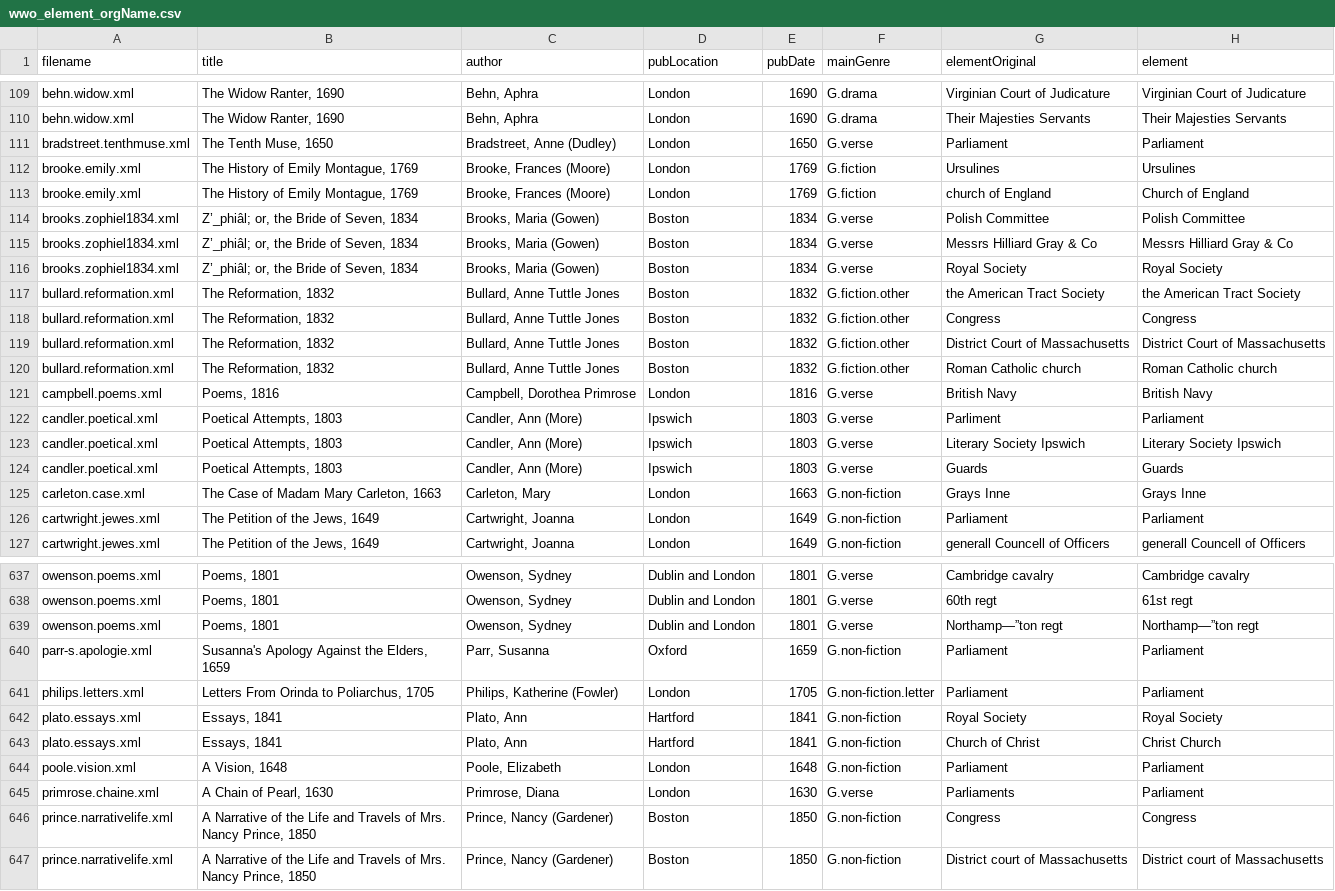
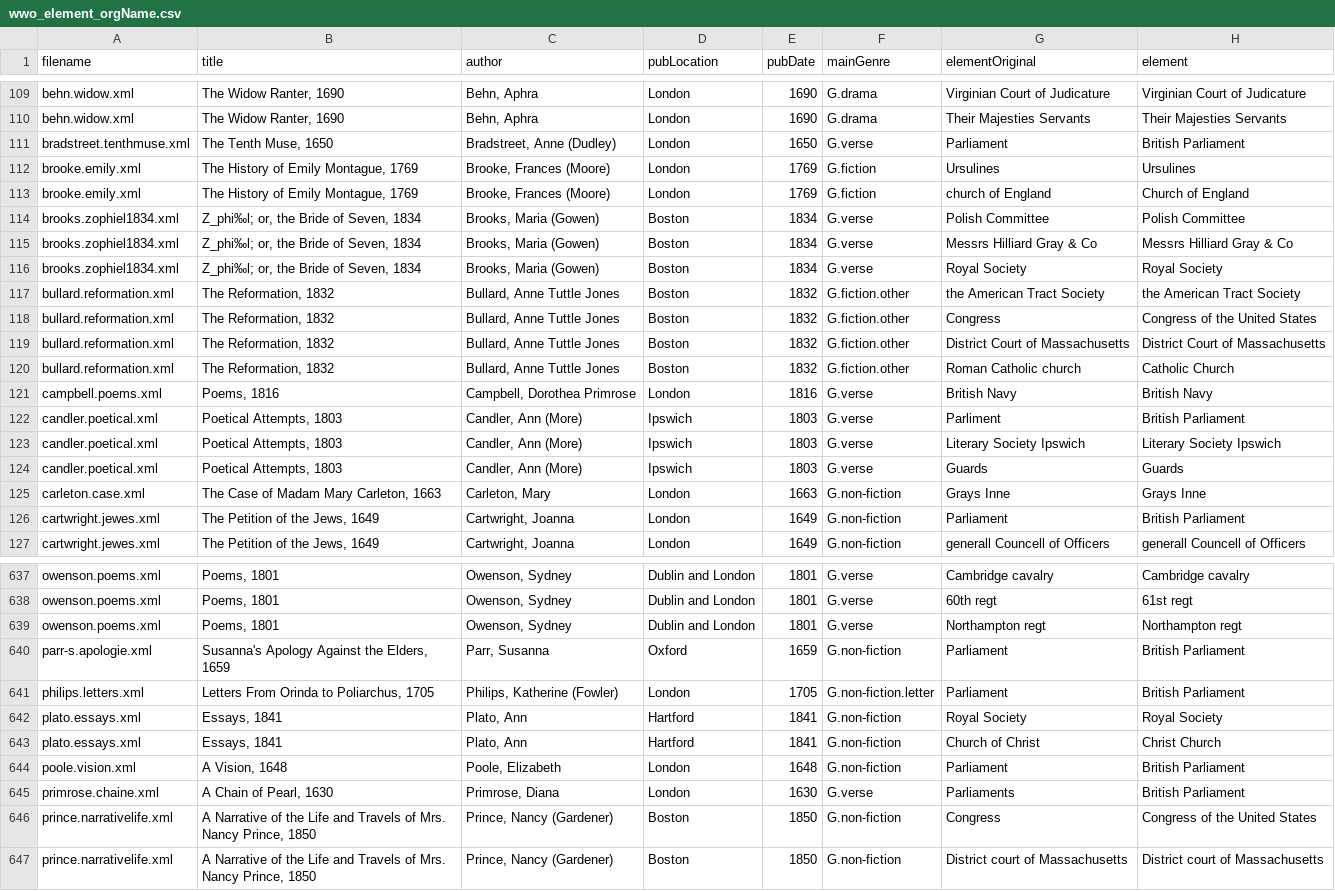
Before and after one commit to VisDunneRight/WWOVis, a CSV file: wwo_element_orgName.csv, drawn as a sheet; only a part is shown, gaps mark what is left out; the diff covers the shown part only.

```diff
--- a/wwo_element_orgName.csv
+++ b/wwo_element_orgName.csv
@@ -110,14 +110,14 @@ behn.widow.xml,"The Widow Ranter, 1690","Behn, Aphra",London,1690,G.drama,Virgin
 behn.widow.xml,"The Widow Ranter, 1690","Behn, Aphra",London,1690,G.drama,Their Majesties Servants,Their Majesties Servants
-bradstreet.tenthmuse.xml,"The Tenth Muse, 1650","Bradstreet, Anne (Dudley)",London,1650,G.verse,Parliament,Parliament
+bradstreet.tenthmuse.xml,"The Tenth Muse, 1650","Bradstreet, Anne (Dudley)",London,1650,G.verse,Parliament,British Parliament
 brooke.emily.xml,"The History of Emily Montague, 1769","Brooke, Frances (Moore)",London,1769,G.fiction,Ursulines,Ursulines
 brooke.emily.xml,"The History of Emily Montague, 1769","Brooke, Frances (Moore)",London,1769,G.fiction,church of England,Church of England
-brooks.zophiel1834.xml,"Z’_phiâl; or, the Bride of Seven, 1834","Brooks, Maria (Gowen)",Boston,1834,G.verse,Polish Committee,Polish Committee
-brooks.zophiel1834.xml,"Z’_phiâl; or, the Bride of Seven, 1834","Brooks, Maria (Gowen)",Boston,1834,G.verse,Messrs Hilliard Gray & Co,Messrs Hilliard Gray & Co
-brooks.zophiel1834.xml,"Z’_phiâl; or, the Bride of Seven, 1834","Brooks, Maria (Gowen)",Boston,1834,G.verse,Royal Society,Royal Society
+brooks.zophiel1834.xml,"Z_phi‰l; or, the Bride of Seven, 1834","Brooks, Maria (Gowen)",Boston,1834,G.verse,Polish Committee,Polish Committee
+brooks.zophiel1834.xml,"Z_phi‰l; or, the Bride of Seven, 1834","Brooks, Maria (Gowen)",Boston,1834,G.verse,Messrs Hilliard Gray & Co,Messrs Hilliard Gray & Co
+brooks.zophiel1834.xml,"Z_phi‰l; or, the Bride of Seven, 1834","Brooks, Maria (Gowen)",Boston,1834,G.verse,Royal Society,Royal Society
 bullard.reformation.xml,"The Reformation, 1832","Bullard, Anne Tuttle Jones",Boston,1832,G.fiction.other,the American Tract Society,the American Tract Society
-bullard.reformation.xml,"The Reformation, 1832","Bullard, Anne Tuttle Jones",Boston,1832,G.fiction.other,Congress,Congress
+bullard.reformation.xml,"The Reformation, 1832","Bullard, Anne Tuttle Jones",Boston,1832,G.fiction.other,Congress,Congress of the United States
 bullard.reformation.xml,"The Reformation, 1832","Bullard, Anne Tuttle Jones",Boston,1832,G.fiction.other,District Court of Massachusetts,District Court of Massachusetts
-bullard.reformation.xml,"The Reformation, 1832","Bullard, Anne Tuttle Jones",Boston,1832,G.fiction.other,Roman Catholic church,Roman Catholic church
+bullard.reformation.xml,"The Reformation, 1832","Bullard, Anne Tuttle Jones",Boston,1832,G.fiction.other,Roman Catholic church,Catholic Church
 campbell.poems.xml,"Poems, 1816","Campbell, Dorothea Primrose",London,1816,G.verse,British Navy,British Navy
-candler.poetical.xml,"Poetical Attempts, 1803","Candler, Ann (More)",Ipswich,1803,G.verse,Parliment,Parliament
+candler.poetical.xml,"Poetical Attempts, 1803","Candler, Ann (More)",Ipswich,1803,G.verse,Parliment,British Parliament
 candler.poetical.xml,"Poetical Attempts, 1803","Candler, Ann (More)",Ipswich,1803,G.verse,Literary Society Ipswich,Literary Society Ipswich
@@ -125,3 +125,3 @@ candler.poetical.xml,"Poetical Attempts, 1803","Candler, Ann (More)",Ipswich,180
 carleton.case.xml,"The Case of Madam Mary Carleton, 1663","Carleton, Mary",London,1663,G.non-fiction,Grays Inne,Grays Inne
-cartwright.jewes.xml,"The Petition of the Jews, 1649","Cartwright, Joanna",London,1649,G.non-fiction,Parliament,Parliament
+cartwright.jewes.xml,"The Petition of the Jews, 1649","Cartwright, Joanna",London,1649,G.non-fiction,Parliament,British Parliament
 cartwright.jewes.xml,"The Petition of the Jews, 1649","Cartwright, Joanna",London,1649,G.non-fiction,generall Councell of Officers,generall Councell of Officers
@@ -638,10 +638,10 @@ owenson.poems.xml,"Poems, 1801","Owenson, Sydney",Dublin and London,1801,G.verse
 owenson.poems.xml,"Poems, 1801","Owenson, Sydney",Dublin and London,1801,G.verse,60th regt,61st regt
-owenson.poems.xml,"Poems, 1801","Owenson, Sydney",Dublin and London,1801,G.verse,Northamp—”ton regt,Northamp—”ton regt
-parr-s.apologie.xml,"Susanna's Apology Against the Elders, 1659","Parr, Susanna",Oxford,1659,G.non-fiction,Parliament,Parliament
-philips.letters.xml,"Letters From Orinda to Poliarchus, 1705","Philips, Katherine (Fowler)",London,1705,G.non-fiction.letter,Parliament,Parliament
+owenson.poems.xml,"Poems, 1801","Owenson, Sydney",Dublin and London,1801,G.verse,Northampton regt,Northampton regt
+parr-s.apologie.xml,"Susanna's Apology Against the Elders, 1659","Parr, Susanna",Oxford,1659,G.non-fiction,Parliament,British Parliament
+philips.letters.xml,"Letters From Orinda to Poliarchus, 1705","Philips, Katherine (Fowler)",London,1705,G.non-fiction.letter,Parliament,British Parliament
 plato.essays.xml,"Essays, 1841","Plato, Ann",Hartford,1841,G.non-fiction,Royal Society,Royal Society
 plato.essays.xml,"Essays, 1841","Plato, Ann",Hartford,1841,G.non-fiction,Church of Christ,Christ Church
-poole.vision.xml,"A Vision, 1648","Poole, Elizabeth",London,1648,G.non-fiction,Parliament,Parliament
-primrose.chaine.xml,"A Chain of Pearl, 1630","Primrose, Diana",London,1630,G.verse,Parliaments,Parliament
-prince.narrativelife.xml,"A Narrative of the Life and Travels of Mrs. Nancy Prince, 1850","Prince, Nancy (Gardener)",Boston,1850,G.non-fiction,Congress,Congress
+poole.vision.xml,"A Vision, 1648","Poole, Elizabeth",London,1648,G.non-fiction,Parliament,British Parliament
+primrose.chaine.xml,"A Chain of Pearl, 1630","Primrose, Diana",London,1630,G.verse,Parliaments,British Parliament
+prince.narrativelife.xml,"A Narrative of the Life and Travels of Mrs. Nancy Prince, 1850","Prince, Nancy (Gardener)",Boston,1850,G.non-fiction,Congress,Congress of the United States
 prince.narrativelife.xml,"A Narrative of the Life and Travels of Mrs. Nancy Prince, 1850","Prince, Nancy (Gardener)",Boston,1850,G.non-fiction,District court of Massachusetts,District court of Massachusetts
```
Also changed, not shown: 88 edited cells elsewhere in this file, 5 other files.
